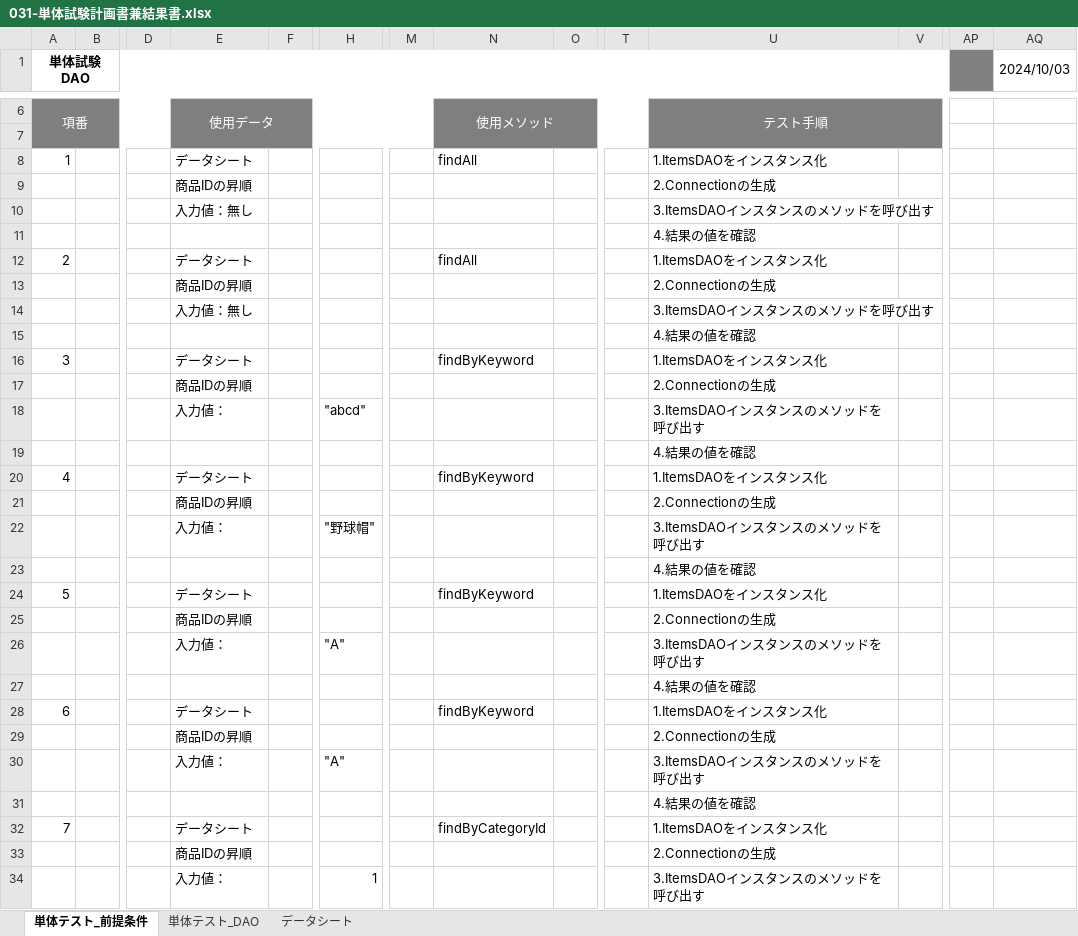
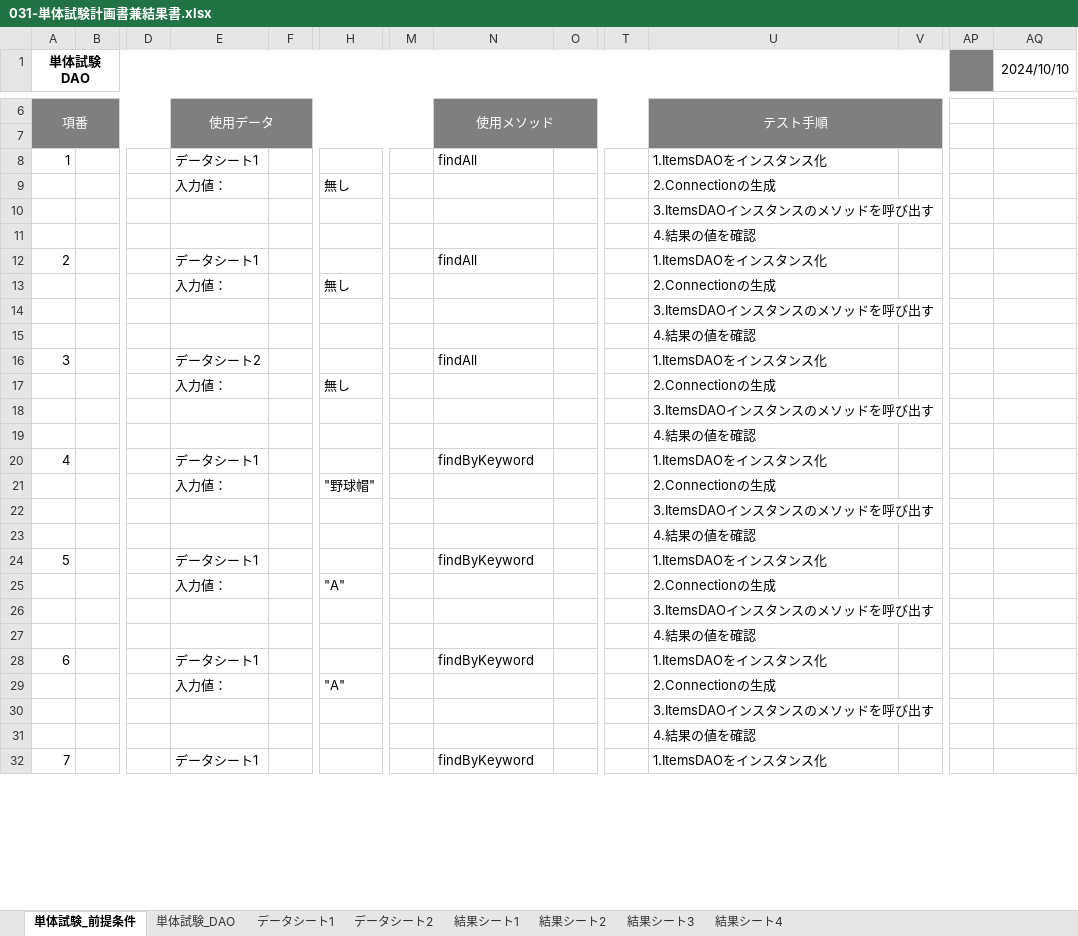
Before and after one commit to OkamotoTaketo/dev, an Excel workbook: 030-試験/031-単体試験計画書兼結果書.xlsx, sheet 単体試験_前提条件, drawn as a sheet; only a part is shown, gaps mark what is left out; values as stored, in another font and other column widths than the file's, no borders; conditional formats not drawn; removed rows and columns are numbered as before the commit, all else as after; rows hold the shown columns only; the diff covers the shown part only; the diff names each change by its address in the sheet, - before the commit and + after, or states it on an @@ line.

```diff
--- a/030-試験/031-単体試験計画書兼結果書.xlsx (sheet 単体試験_前提条件)
+++ b/030-試験/031-単体試験計画書兼結果書.xlsx (sheet 単体試験_前提条件)
-sheet tab: 単体テスト_前提条件
+sheet tab: 単体試験_前提条件
-sheet tab: 単体テスト_DAO
+sheet tab: 単体試験_DAO
-sheet tab: データシート
+sheet tab: データシート1
+sheet tab: データシート2
+sheet tab: 結果シート1
+sheet tab: 結果シート2
+sheet tab: 結果シート3
+sheet tab: 結果シート4
-AQ1: 2024/10/03
+AQ1: 2024/10/10
-E8: データシート
+E8: データシート1
-row 9:  |  |  | 商品IDの昇順 |  |  |  |  |  |  | 2.Connectionの生成
-row 10:  |  |  | 入力値：無し |  |  |  |  |  |  | 3.ItemsDAOインスタンスのメソッドを呼び出す
+row 9:  |  |  | 入力値： |  | 無し |  |  |  |  | 2.Connectionの生成
+row 10:  |  |  |  |  |  |  |  |  |  | 3.ItemsDAOインスタンスのメソッドを呼び出す
-E12: データシート
+E12: データシート1
-row 13:  |  |  | 商品IDの昇順 |  |  |  |  |  |  | 2.Connectionの生成
-row 14:  |  |  | 入力値：無し |  |  |  |  |  |  | 3.ItemsDAOインスタンスのメソッドを呼び出す
+row 13:  |  |  | 入力値： |  | 無し |  |  |  |  | 2.Connectionの生成
+row 14:  |  |  |  |  |  |  |  |  |  | 3.ItemsDAOインスタンスのメソッドを呼び出す
-E16: データシート
+E16: データシート2
-N16: findByKeyword
+N16: findAll
-row 17:  |  |  | 商品IDの昇順 |  |  |  |  |  |  | 2.Connectionの生成
-row 18:  |  |  | 入力値： |  | "abcd" |  |  |  |  | 3.ItemsDAOインスタンスのメソッドを呼び出す
+row 17:  |  |  | 入力値： |  | 無し |  |  |  |  | 2.Connectionの生成
+row 18:  |  |  |  |  |  |  |  |  |  | 3.ItemsDAOインスタンスのメソッドを呼び出す
-E20: データシート
+E20: データシート1
-row 21:  |  |  | 商品IDの昇順 |  |  |  |  |  |  | 2.Connectionの生成
-U21: 3.ItemsDAOインスタンスのメソッドを呼び出す
+U21: 2.Connectionの生成
+row 22:  |  |  |  |  |  |  |  |  |  | 3.ItemsDAOインスタンスのメソッドを呼び出す
-E24: データシート
+E24: データシート1
-row 25:  |  |  | 商品IDの昇順 |  |  |  |  |  |  | 2.Connectionの生成
-U25: 3.ItemsDAOインスタンスのメソッドを呼び出す
+U25: 2.Connectionの生成
+row 26:  |  |  |  |  |  |  |  |  |  | 3.ItemsDAOインスタンスのメソッドを呼び出す
-E28: データシート
+E28: データシート1
-row 29:  |  |  | 商品IDの昇順 |  |  |  |  |  |  | 2.Connectionの生成
-U29: 3.ItemsDAOインスタンスのメソッドを呼び出す
+U29: 2.Connectionの生成
+row 30:  |  |  |  |  |  |  |  |  |  | 3.ItemsDAOインスタンスのメソッドを呼び出す
-E32: データシート
+E32: データシート1
-N32: findByCategoryId
+N32: findByKeyword
-row 33:  |  |  | 商品IDの昇順 |  |  |  |  |  |  | 2.Connectionの生成
-row 34:  |  |  | 入力値： |  | 1 |  |  |  |  | 3.ItemsDAOインスタンスのメソッドを呼び出す
```
Also changed, not shown: 64 added rows, 22 removed rows, 19 edited cells and merged cells elsewhere in this sheet, sheet 単体試験_DAO, charts or pictures, 000-要件定義/003-WBS.xlsx, 000-要件定義/006-要件定義書.xlsx, 6 other files.
